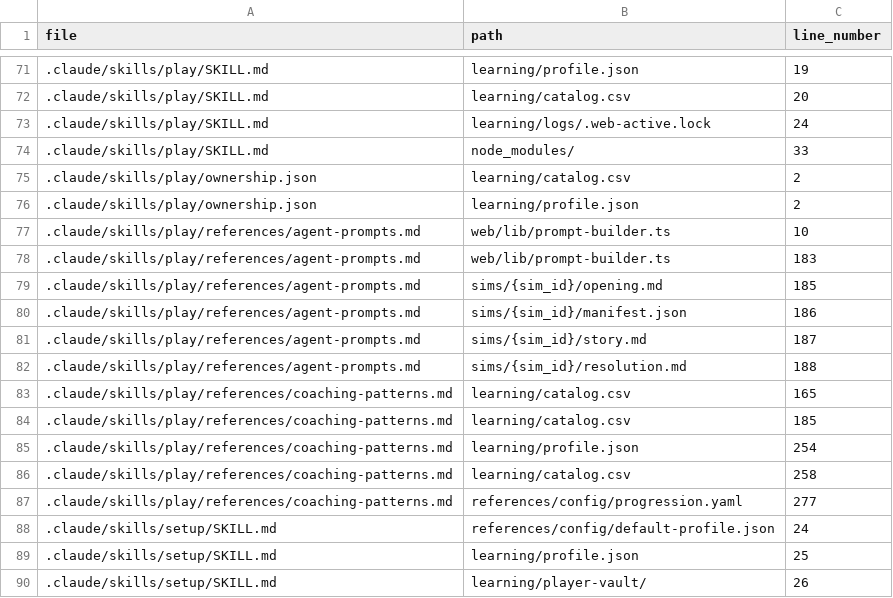
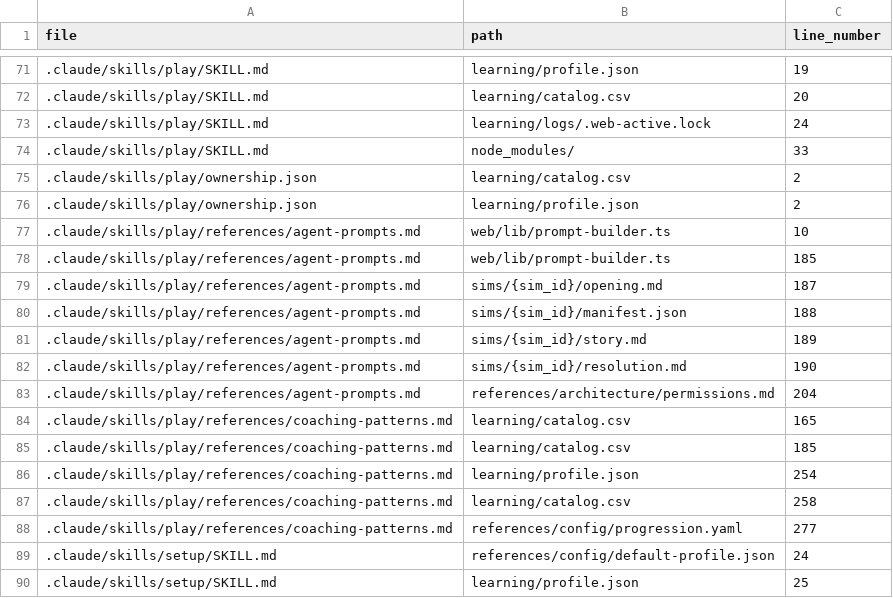
Before and after one commit to drashtishah/aws-simulator, a CSV file: references/registries/path-registry.csv, drawn as a sheet; only a part is shown, gaps mark what is left out; the shorter side is filled out with more unchanged rows; the diff covers the shown part only.

```diff
--- a/references/registries/path-registry.csv
+++ b/references/registries/path-registry.csv
@@ -77,7 +77,8 @@ file,path,line_number
 .claude/skills/play/references/agent-prompts.md,web/lib/prompt-builder.ts,10
-.claude/skills/play/references/agent-prompts.md,web/lib/prompt-builder.ts,183
-.claude/skills/play/references/agent-prompts.md,sims/{sim_id}/opening.md,185
-.claude/skills/play/references/agent-prompts.md,sims/{sim_id}/manifest.json,186
-.claude/skills/play/references/agent-prompts.md,sims/{sim_id}/story.md,187
-.claude/skills/play/references/agent-prompts.md,sims/{sim_id}/resolution.md,188
+.claude/skills/play/references/agent-prompts.md,web/lib/prompt-builder.ts,185
+.claude/skills/play/references/agent-prompts.md,sims/{sim_id}/opening.md,187
+.claude/skills/play/references/agent-prompts.md,sims/{sim_id}/manifest.json,188
+.claude/skills/play/references/agent-prompts.md,sims/{sim_id}/story.md,189
+.claude/skills/play/references/agent-prompts.md,sims/{sim_id}/resolution.md,190
+.claude/skills/play/references/agent-prompts.md,references/architecture/permissions.md,204
 .claude/skills/play/references/coaching-patterns.md,learning/catalog.csv,165
```
Also changed, not shown: 7 added rows, 2 removed rows and 43 edited cells elsewhere in this file, 2 other files.
